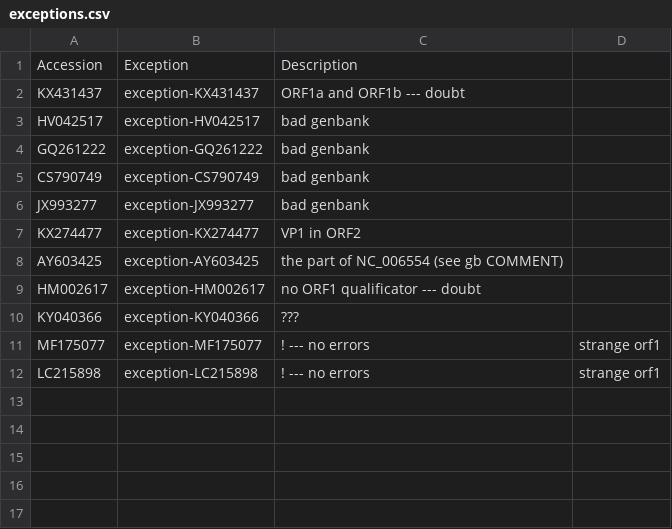
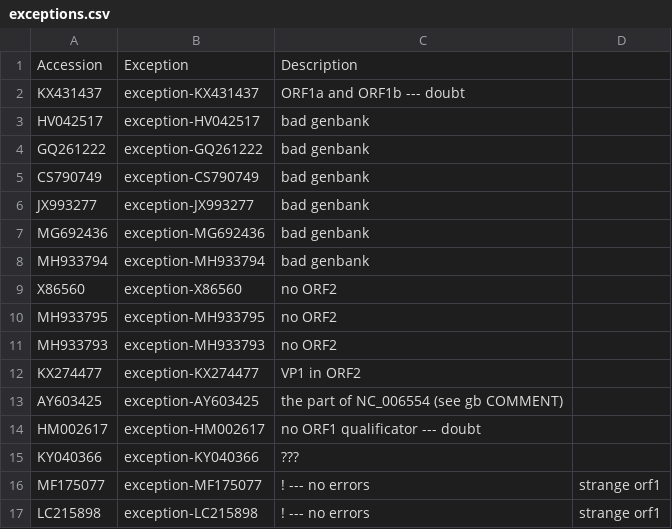
Before and after one commit to orlovartem/sapovirus, a CSV file: exceptions.csv, drawn as a sheet.

```diff
--- a/exceptions.csv
+++ b/exceptions.csv
@@ -6,2 +6,7 @@ CS790749, exception-CS790749, bad genbank
 JX993277, exception-JX993277, bad genbank
+MG692436, exception-MG692436, bad genbank
+MH933794, exception-MH933794, bad genbank
+X86560, exception-X86560, no ORF2
+MH933795, exception-MH933795, no ORF2
+MH933793, exception-MH933793, no ORF2
 KX274477, exception-KX274477, VP1 in ORF2
```
Also changed, not shown: 2 other files.
